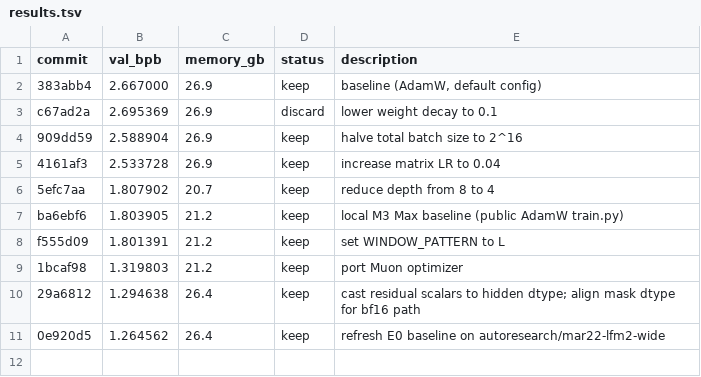
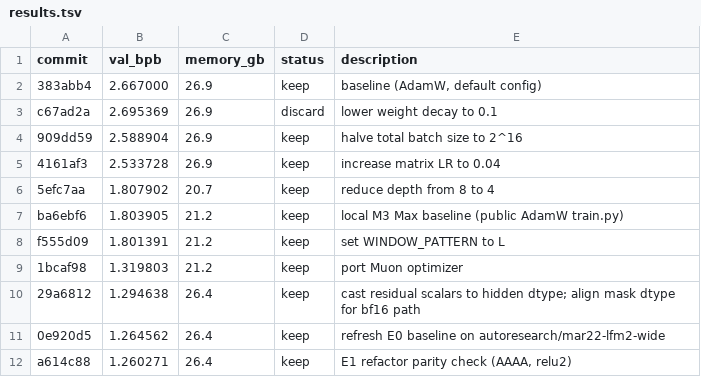
Before and after one commit to devdotbo/autoresearch-mlx, a TSV file: results.tsv, drawn as a sheet; the diff names each change by its address in the sheet, - before the commit and + after, or states it on an @@ line.

Commit message:
bench: record E1 refactor validation

```diff
--- a/results.tsv
+++ b/results.tsv
+row 12: a614c88 | 1.260271 | 26.4 | keep | E1 refactor parity check (AAAA, relu2)
```
